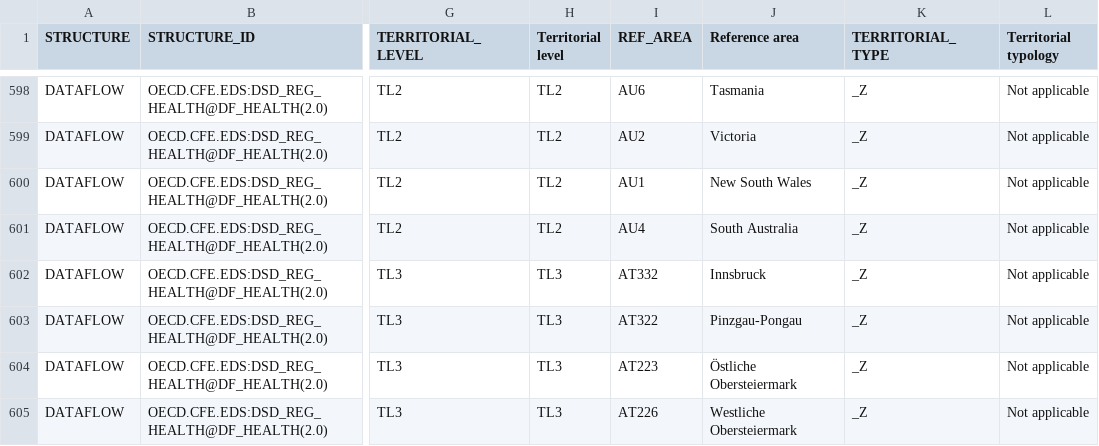
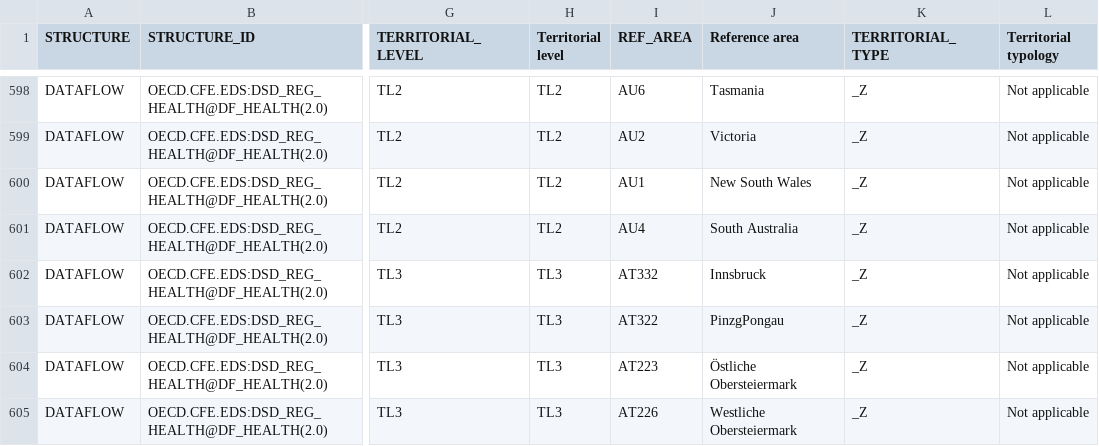
Before and after one commit to Jaymare/COS30045-JessAndTari, a CSV file: data/oecd_data.csv, drawn as a sheet; only a part is shown, gaps mark what is left out; the diff names each change by its address in the sheet, - before the commit and + after, or states it on an @@ line.

```diff
--- a/data/oecd_data.csv
+++ b/data/oecd_data.csv
-J603 (Reference area): Pinzgau-Pongau
+J603 (Reference area): PinzgPongau
```
Also changed, not shown: 2 other files.
